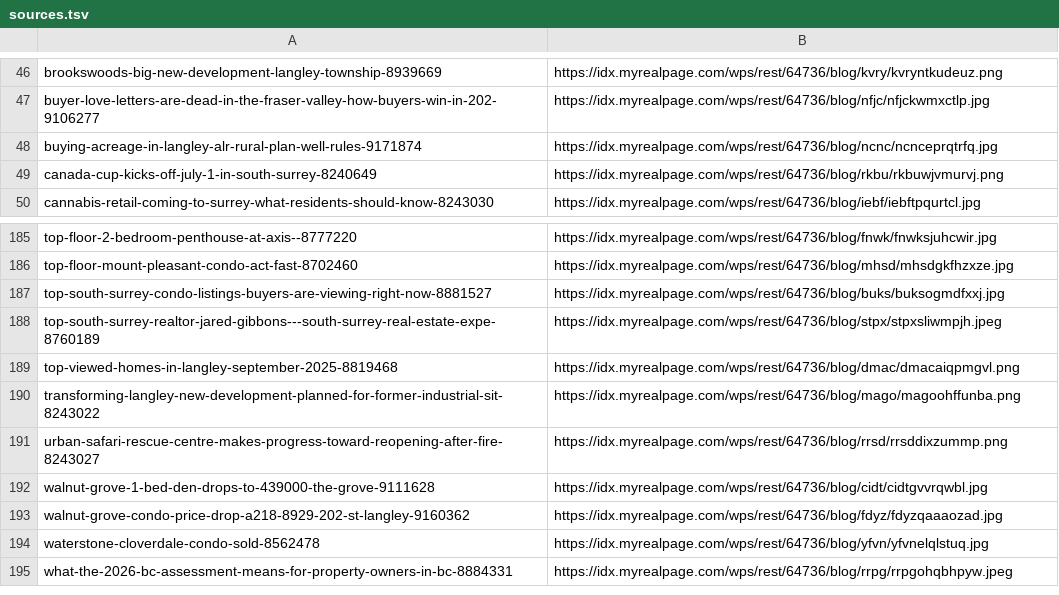
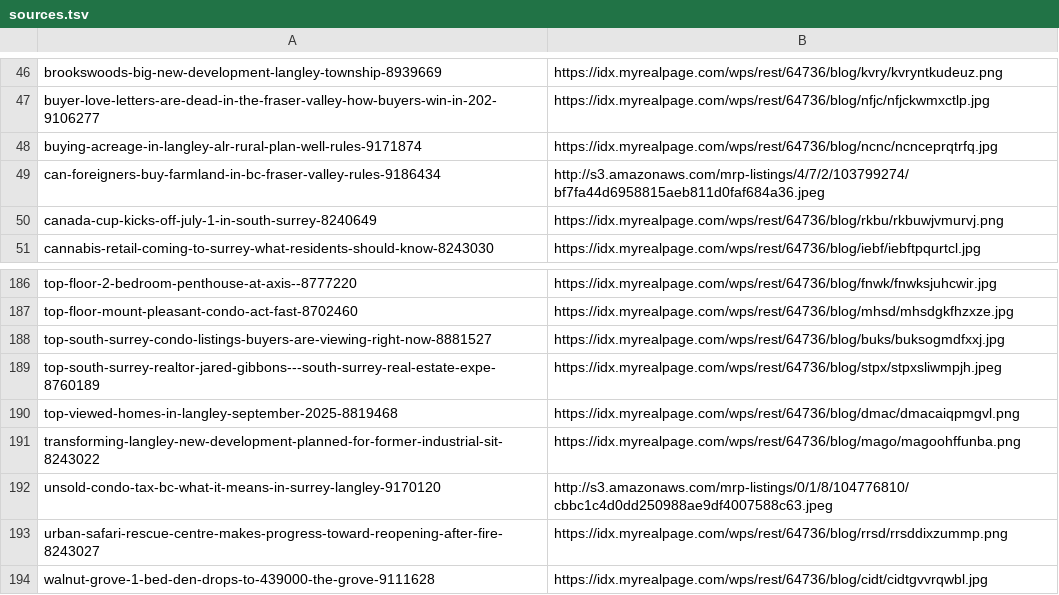
Before and after one commit to jaredgibbons-ai/jaredgibbons-ca, a TSV file: tools/post_images/sources.tsv, drawn as a sheet; only a part is shown, gaps mark what is left out; the shorter side is filled out with more unchanged rows.

```diff
--- a/tools/post_images/sources.tsv
+++ b/tools/post_images/sources.tsv
@@ -48,2 +48,3 @@ buyer-love-letters-are-dead-in-the-fraser-valley-how-buyers-win-in-202-9106277	h
 buying-acreage-in-langley-alr-rural-plan-well-rules-9171874	https://idx.myrealpage.com/wps/rest/64736/blog/ncnc/ncnceprqtrfq.jpg
+can-foreigners-buy-farmland-in-bc-fraser-valley-rules-9186434	http://s3.amazonaws.com/mrp-listings/4/7/2/103799274/bf7fa44d6958815aeb811d0faf684a36.jpeg
 canada-cup-kicks-off-july-1-in-south-surrey-8240649	https://idx.myrealpage.com/wps/rest/64736/blog/rkbu/rkbuwjvmurvj.png
@@ -190,2 +191,3 @@ top-viewed-homes-in-langley-september-2025-8819468	https://idx.myrealpage.com/wp
 transforming-langley-new-development-planned-for-former-industrial-sit-8243022	https://idx.myrealpage.com/wps/rest/64736/blog/mago/magoohffunba.png
+unsold-condo-tax-bc-what-it-means-in-surrey-langley-9170120	http://s3.amazonaws.com/mrp-listings/0/1/8/104776810/cbbc1c4d0dd250988ae9df4007588c63.jpeg
 urban-safari-rescue-centre-makes-progress-toward-reopening-after-fire-8243027	https://idx.myrealpage.com/wps/rest/64736/blog/rrsd/rrsddixzummp.png
```
Also changed, not shown: 14 other files.
